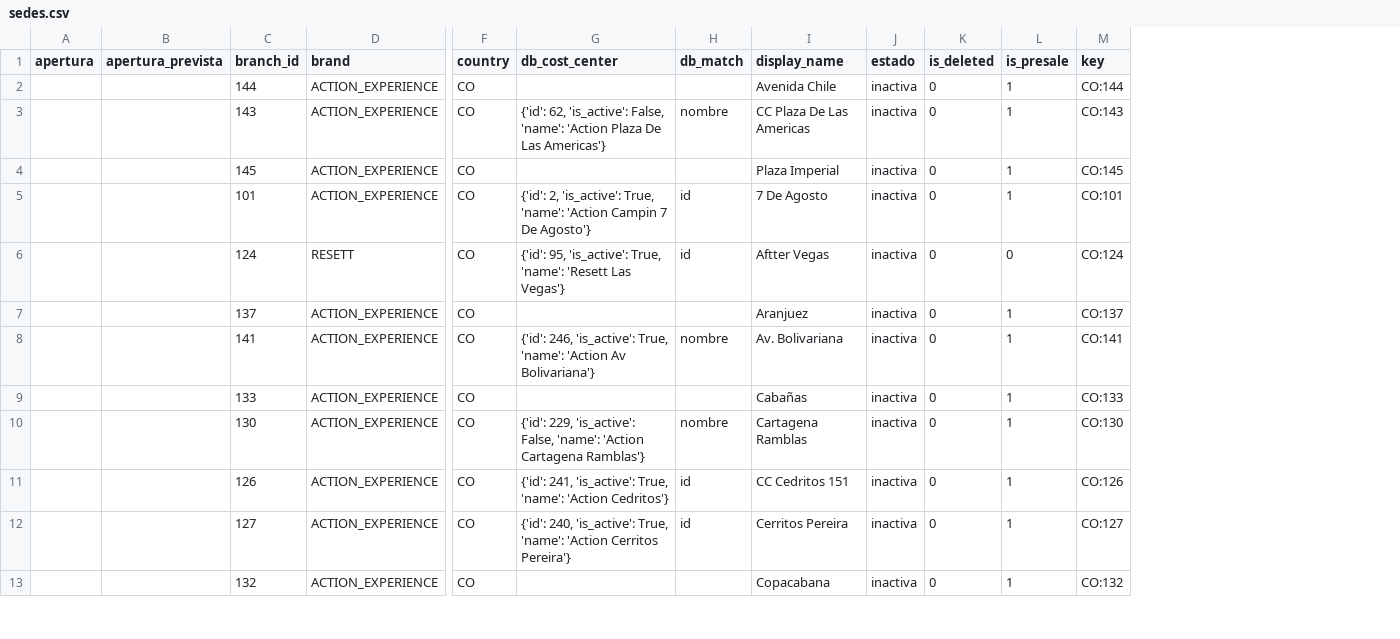
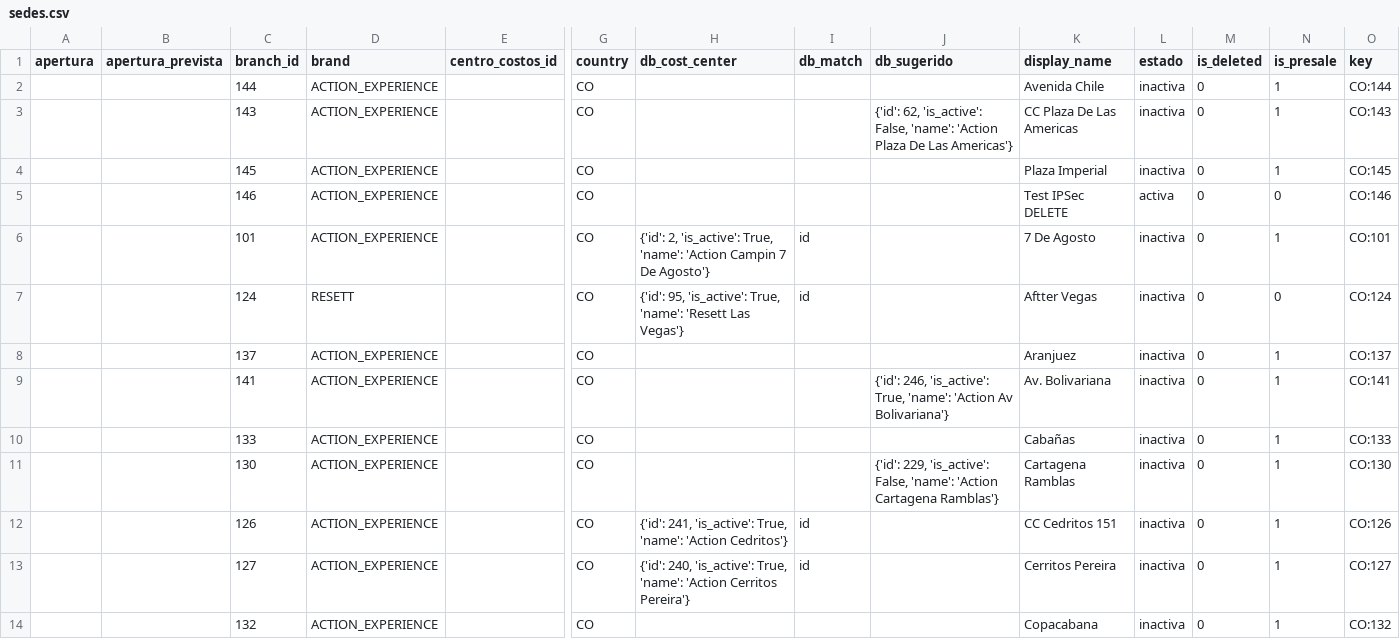
Before and after one commit to actionblackrep/dashboards, a CSV file: data/sedes.csv, drawn as a sheet; only a part is shown, gaps mark what is left out; addresses are those after the commit; rows hold the shown columns only; the diff covers the shown part only; the diff names each change by its address in the sheet, - before the commit and + after, or states it on an @@ line.

```diff
--- a/data/sedes.csv
+++ b/data/sedes.csv
+column E (centro_costos_id), empty
+column J (db_sugerido), row 3: {'id': 62, 'is_active': False, 'name': 'Action Plaza De Las Americas'}; rows 9-11: {'id': 246, 'is_active': True, 'name': 'Action Av Bolivariana'} |  | {'id': 229, 'is_active': False, 'name': 'Action Cartagena Ramblas'}
-H3 (db_cost_center): {'id': 62, 'is_active': False, 'name': 'Action Plaza De Las Americas'}
+H3 (db_cost_center): (empty)
-I3 (db_match): nombre
+I3 (db_match): (empty)
+row 5:  |  | 146 | ACTION_EXPERIENCE |  | CO |  |  |  | Test IPSec DELETE | activa | 0 | 0 | CO:146
-H9 (db_cost_center): {'id': 246, 'is_active': True, 'name': 'Action Av Bolivariana'}
+H9 (db_cost_center): (empty)
-I9 (db_match): nombre
+I9 (db_match): (empty)
-H11 (db_cost_center): {'id': 229, 'is_active': False, 'name': 'Action Cartagena Ramblas'}
+H11 (db_cost_center): (empty)
-I11 (db_match): nombre
+I11 (db_match): (empty)
```
Also changed, not shown: 71 edited cells elsewhere in this file, data/filtered_data_br.csv, 3 other files.
